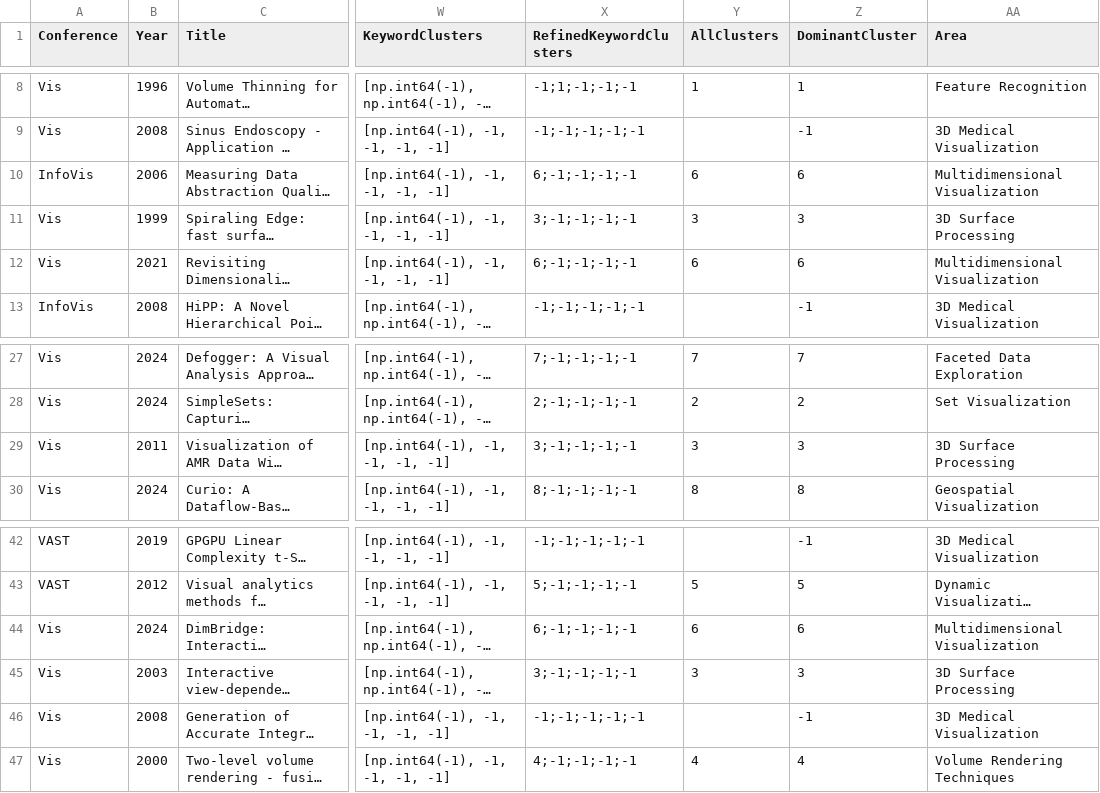
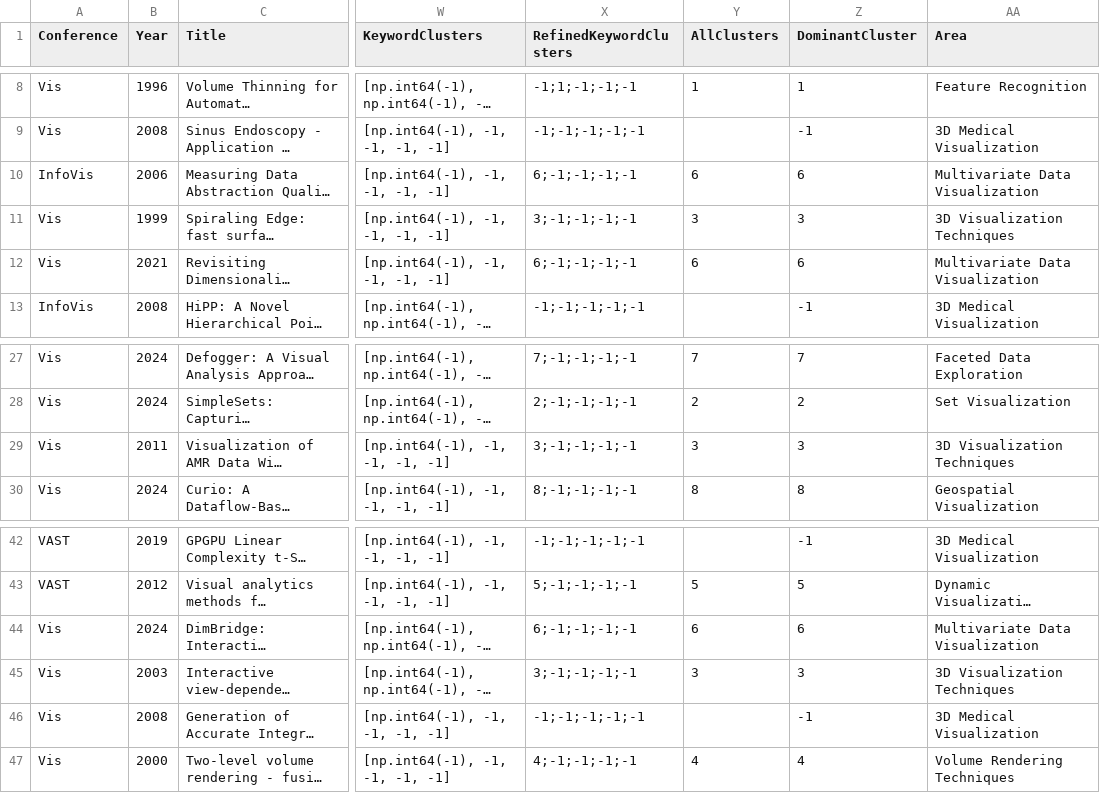
Before and after one commit to aamirzainab/DatasetHosting, a CSV file: augmented_with_labels.csv, drawn as a sheet; only a part is shown, gaps mark what is left out; long unchanged cells end in …; the diff names each change by its address in the sheet, - before the commit and + after, or states it on an @@ line.

Commit message:
update augmented_with_labels.csv

```diff
--- a/augmented_with_labels.csv
+++ b/augmented_with_labels.csv
-AA10 (Area): Multidimensional Visualization
+AA10 (Area): Multivariate Data Visualization
-AA11 (Area): 3D Surface Processing
+AA11 (Area): 3D Visualization Techniques
-AA12 (Area): Multidimensional Visualization
+AA12 (Area): Multivariate Data Visualization
-AA29 (Area): 3D Surface Processing
+AA29 (Area): 3D Visualization Techniques
-AA44 (Area): Multidimensional Visualization
+AA44 (Area): Multivariate Data Visualization
-AA45 (Area): 3D Surface Processing
+AA45 (Area): 3D Visualization Techniques
```
